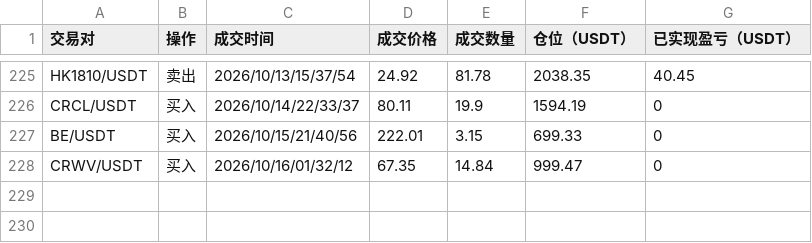
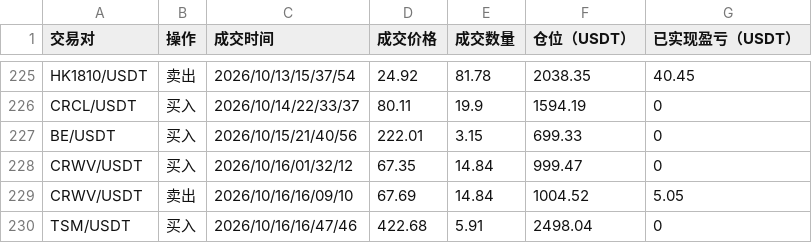
Before and after one commit to burceasn/asset-dashboard, a CSV file: trade_history.csv, drawn as a sheet; only a part is shown, gaps mark what is left out.

```diff
--- a/trade_history.csv
+++ b/trade_history.csv
@@ -228 +228,3 @@ BE/USDT,买入,2026/10/15/21/40/56,222.01,3.15,699.33,0
 CRWV/USDT,买入,2026/10/16/01/32/12,67.35,14.84,999.47,0
+CRWV/USDT,卖出,2026/10/16/16/09/10,67.69,14.84,1004.52,5.05
+TSM/USDT,买入,2026/10/16/16/47/46,422.68,5.91,2498.04,0
```
Also changed, not shown: 1 other file.
